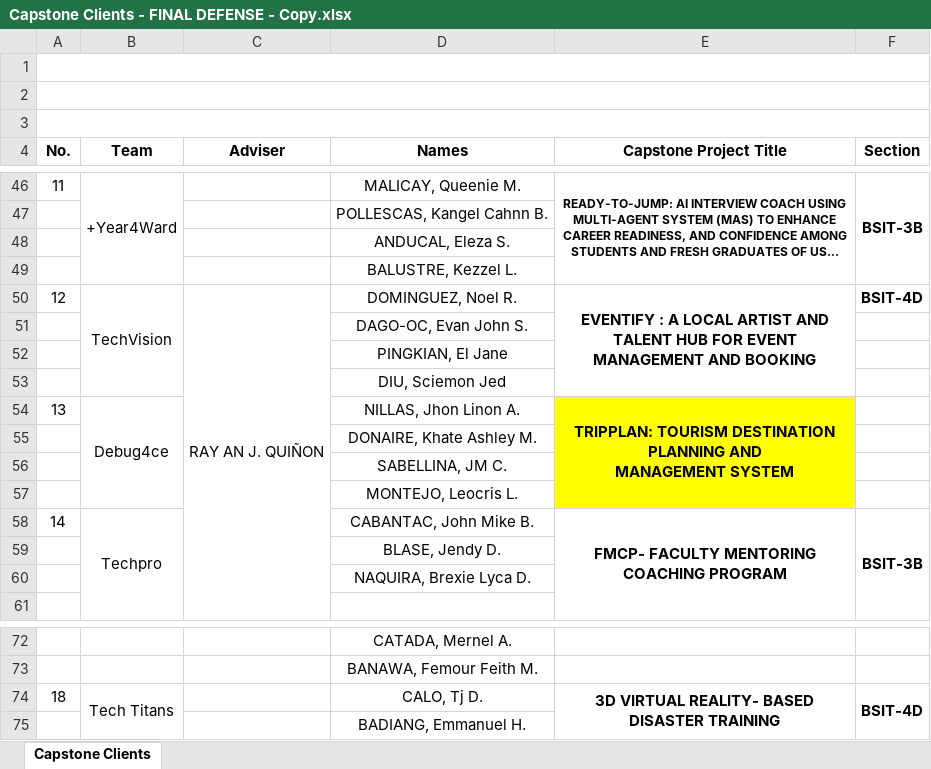
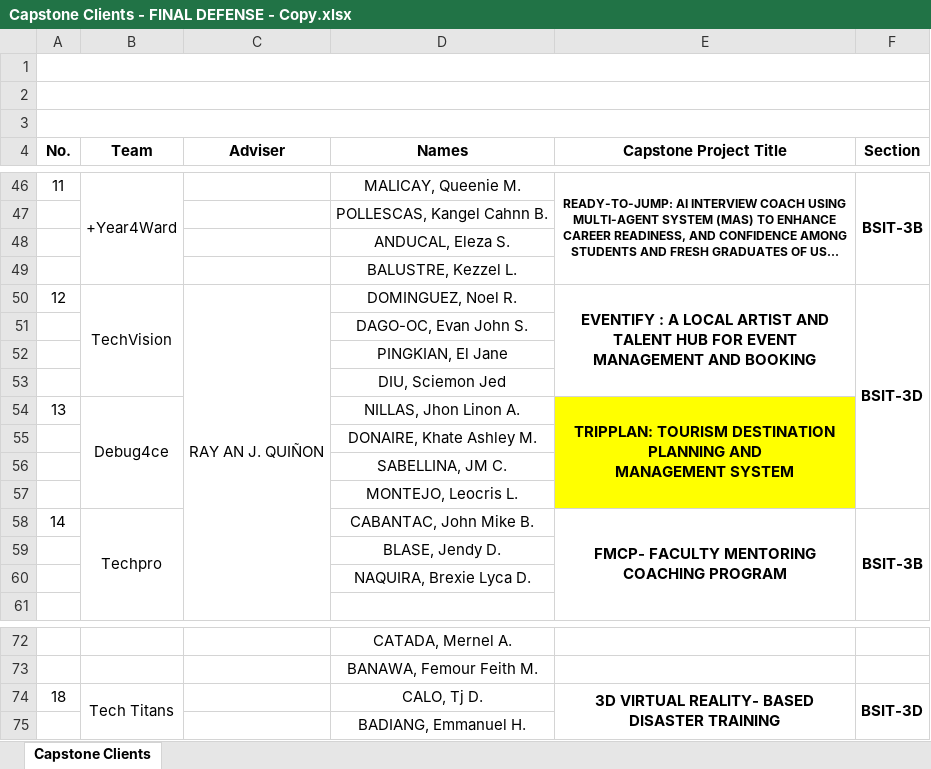
Before and after one commit to orgsite83-sketch/DefenSYS, an Excel workbook: Defensys_sample files/Real_Data/Capstone Clients - FINAL DEFENSE - Copy.xlsx, sheet Capstone Clients, drawn as a sheet; only a part is shown, gaps mark what is left out; long unchanged cells end in …; values as stored, in another font and other column widths than the file's, no borders; the diff covers the shown part only; the diff names each change by its address in the sheet, - before the commit and + after, or states it on an @@ line.

```diff
--- a/Defensys_sample files/Real_Data/Capstone Clients - FINAL DEFENSE - Copy.xlsx (sheet Capstone Clients)
+++ b/Defensys_sample files/Real_Data/Capstone Clients - FINAL DEFENSE - Copy.xlsx (sheet Capstone Clients)
-F50 (Section): BSIT-4D
+F50 (Section): BSIT-3D
+F50:F57 merged
-F74 (Section): BSIT-4D
+F74 (Section): BSIT-3D
```
Also changed, not shown: 1 edited cell and merged cells elsewhere in this sheet, 13 other files.
